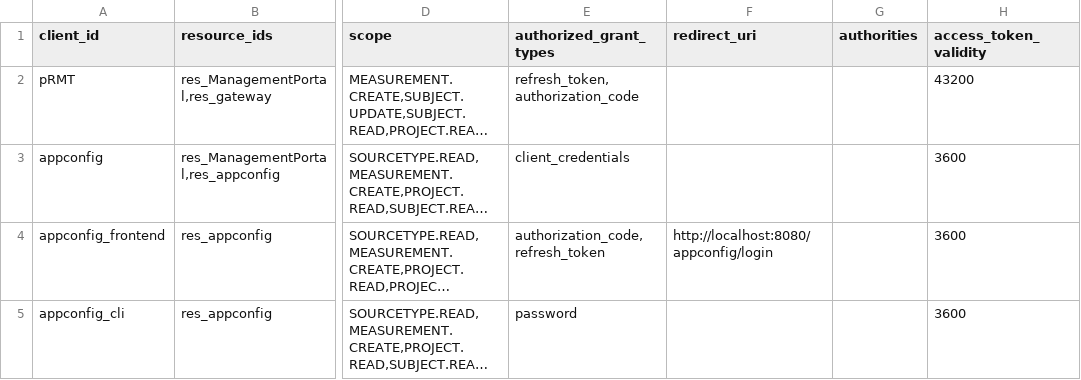
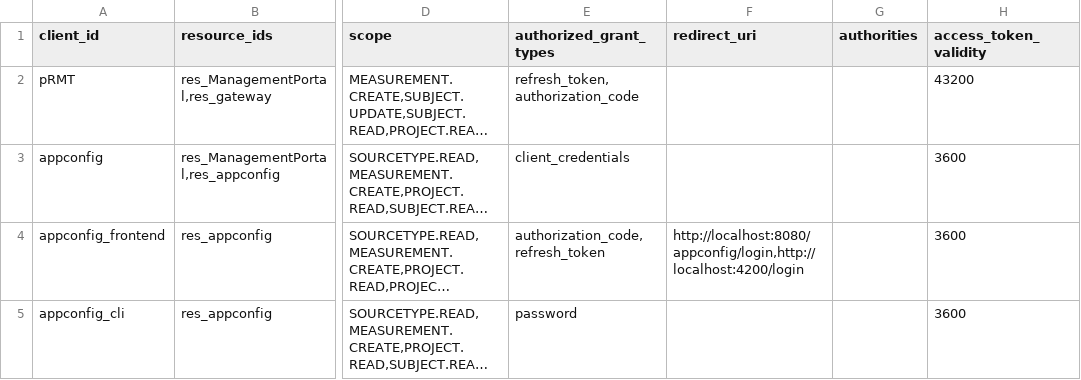
Before and after one commit to RADAR-base/radar-app-config, a CSV file: etc/mp-config/oauth_client_details.csv, drawn as a sheet; only a part is shown, gaps mark what is left out; long unchanged cells end in …; the diff names each change by its address in the sheet, - before the commit and + after, or states it on an @@ line.

```diff
--- a/etc/mp-config/oauth_client_details.csv
+++ b/etc/mp-config/oauth_client_details.csv
-F4 (redirect_uri): http://localhost:8080/appconfig/login
+F4 (redirect_uri): http://localhost:8080/appconfig/login,http://localhost:4200/login
```
Also changed, not shown: 14 other files.
